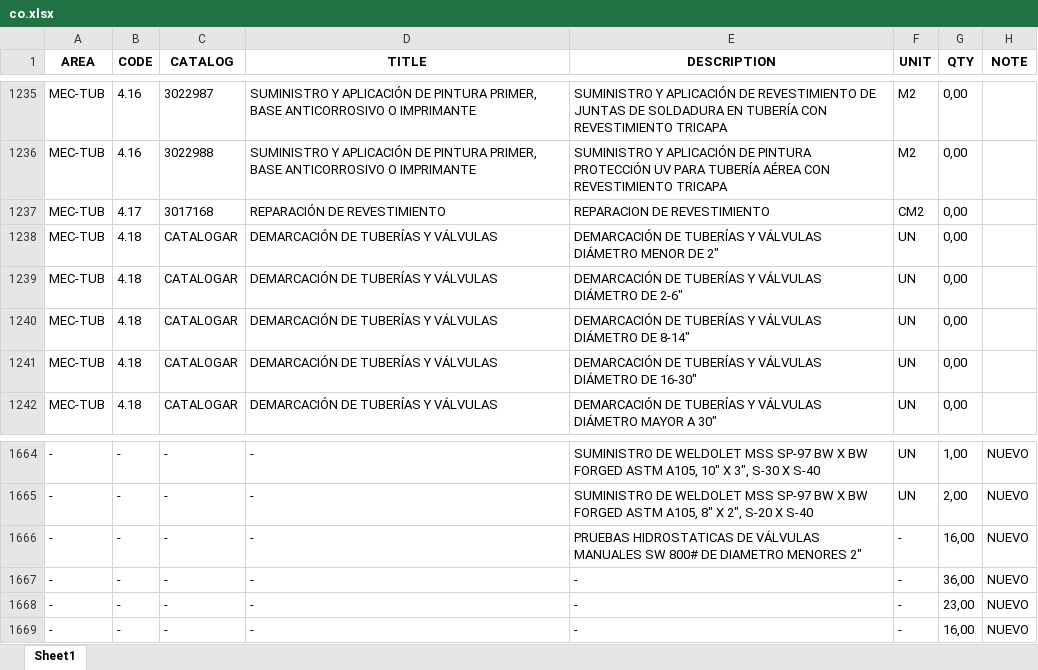
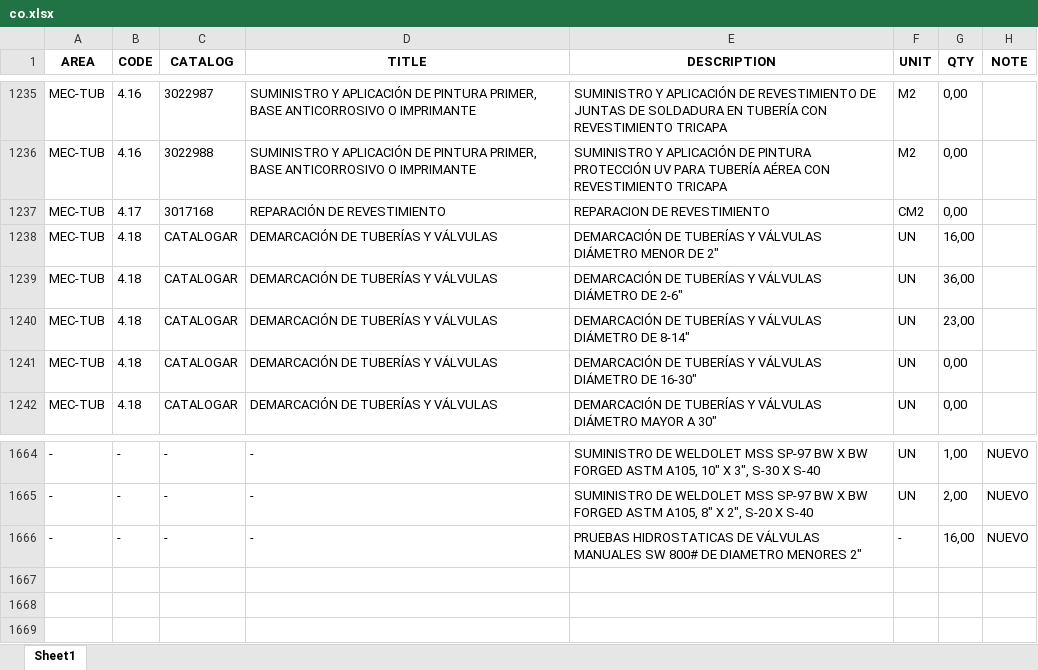
Before and after one commit to cdvalenzuelas/kent, an Excel workbook: output/co.xlsx, sheet Sheet1, drawn as a sheet; only a part is shown, gaps mark what is left out; values as stored, in another font and other column widths than the file's, no borders; the diff names each change by its address in the sheet, - before the commit and + after, or states it on an @@ line.

```diff
--- a/output/co.xlsx (sheet Sheet1)
+++ b/output/co.xlsx (sheet Sheet1)
-G1238 (QTY): 0,00
+G1238 (QTY): 16,00
-G1239 (QTY): 0,00
+G1239 (QTY): 36,00
-G1240 (QTY): 0,00
+G1240 (QTY): 23,00
-row 1667: - | - | - | - | - | - | 36,00 | NUEVO
-row 1668: - | - | - | - | - | - | 23,00 | NUEVO
-row 1669: - | - | - | - | - | - | 16,00 | NUEVO
```
Also changed, not shown: output/hd.xlsx, output/mr.xlsx, 6 other files.
